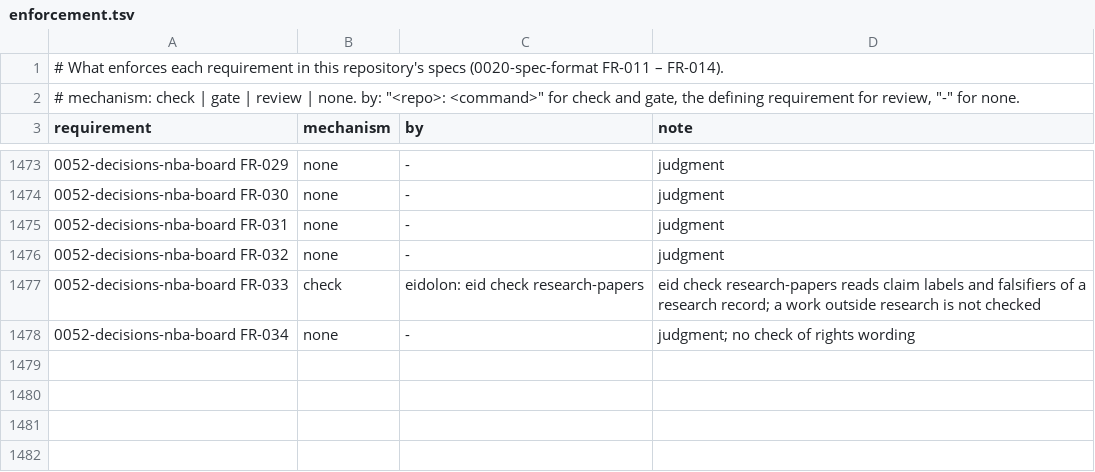
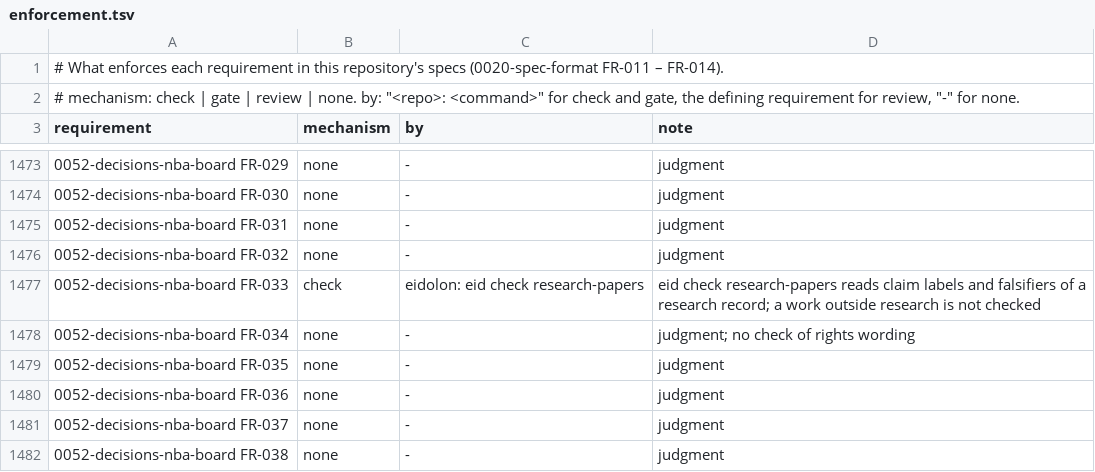
Before and after one commit to intellectual-frontiers/.github, a TSV file: spec-kit/enforcement.tsv, drawn as a sheet; only a part is shown, gaps mark what is left out; the diff names each change by its address in the sheet, - before the commit and + after, or states it on an @@ line.

```diff
--- a/spec-kit/enforcement.tsv
+++ b/spec-kit/enforcement.tsv
+row 1479: 0052-decisions-nba-board FR-035 | none | - | judgment
+row 1480: 0052-decisions-nba-board FR-036 | none | - | judgment
+row 1481: 0052-decisions-nba-board FR-037 | none | - | judgment
+row 1482: 0052-decisions-nba-board FR-038 | none | - | judgment
```
Also changed, not shown: 2 other files.
